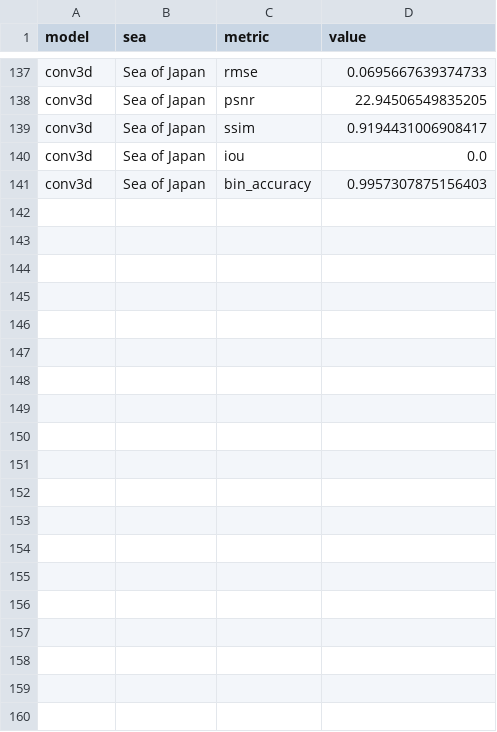
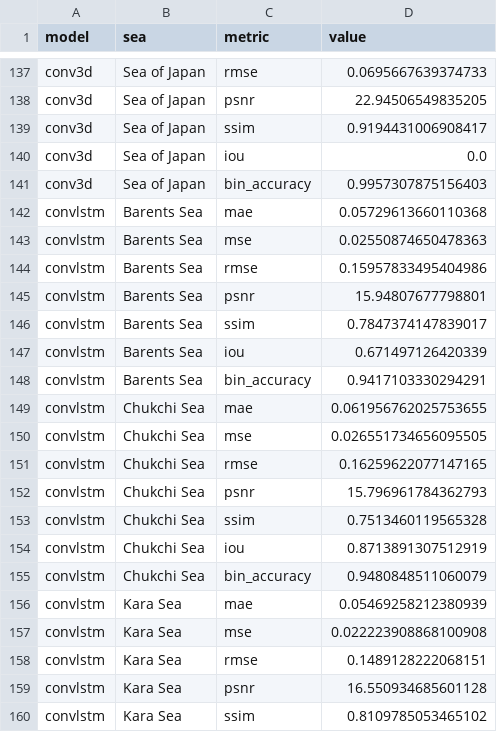
Before and after one commit to ITMO-NSS-team/Aiice, a CSV file: .doc/leaderboard/table.csv, drawn as a sheet; only a part is shown, gaps mark what is left out; the diff covers the shown part only.

Commit message:
feat: update leaderboard

```diff
--- a/.doc/leaderboard/table.csv
+++ b/.doc/leaderboard/table.csv
@@ -141 +141,20 @@ conv3d,Sea of Japan,iou,0.0
 conv3d,Sea of Japan,bin_accuracy,0.9957307875156403
+convlstm,Barents Sea,mae,0.05729613660110368
+convlstm,Barents Sea,mse,0.02550874650478363
+convlstm,Barents Sea,rmse,0.15957833495404986
+convlstm,Barents Sea,psnr,15.94807677798801
+convlstm,Barents Sea,ssim,0.7847374147839017
+convlstm,Barents Sea,iou,0.671497126420339
+convlstm,Barents Sea,bin_accuracy,0.9417103330294291
+convlstm,Chukchi Sea,mae,0.061956762025753655
+convlstm,Chukchi Sea,mse,0.026551734656095505
+convlstm,Chukchi Sea,rmse,0.16259622077147165
+convlstm,Chukchi Sea,psnr,15.796961784362793
+convlstm,Chukchi Sea,ssim,0.7513460119565328
+convlstm,Chukchi Sea,iou,0.8713891307512919
+convlstm,Chukchi Sea,bin_accuracy,0.9480848511060079
+convlstm,Kara Sea,mae,0.05469258212380939
+convlstm,Kara Sea,mse,0.022223908868100908
+convlstm,Kara Sea,rmse,0.1489128222068151
+convlstm,Kara Sea,psnr,16.550934685601128
+convlstm,Kara Sea,ssim,0.8109785053465102
```
Also changed, not shown: 16 added rows elsewhere in this file, 2 other files.
